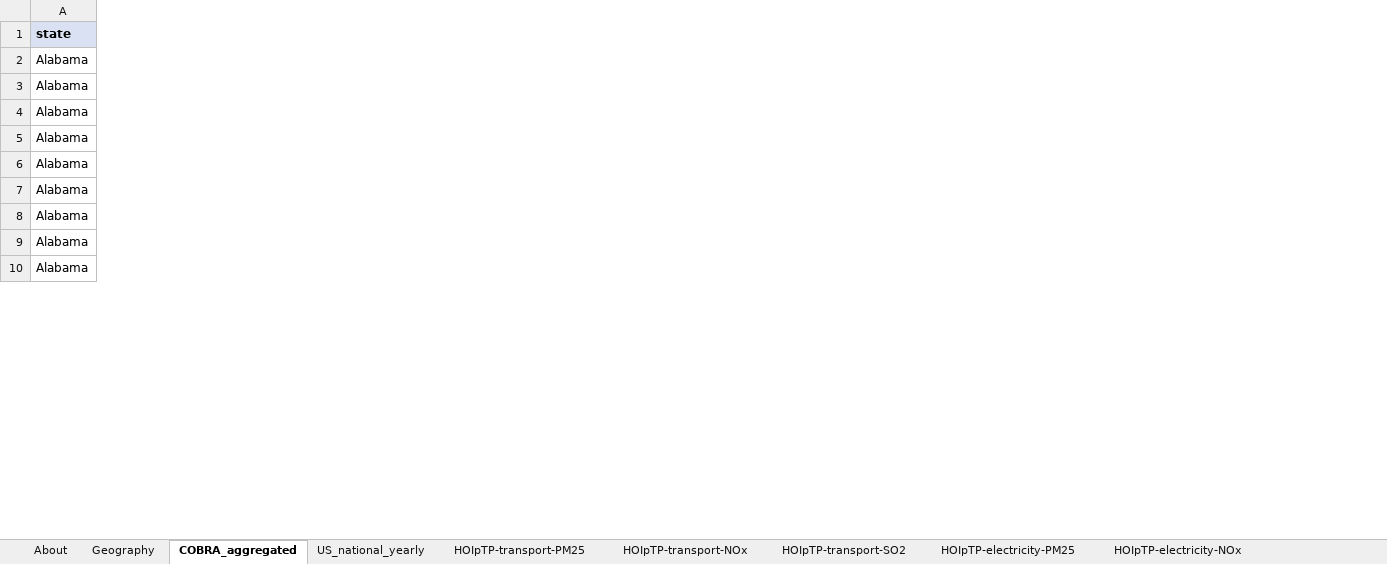
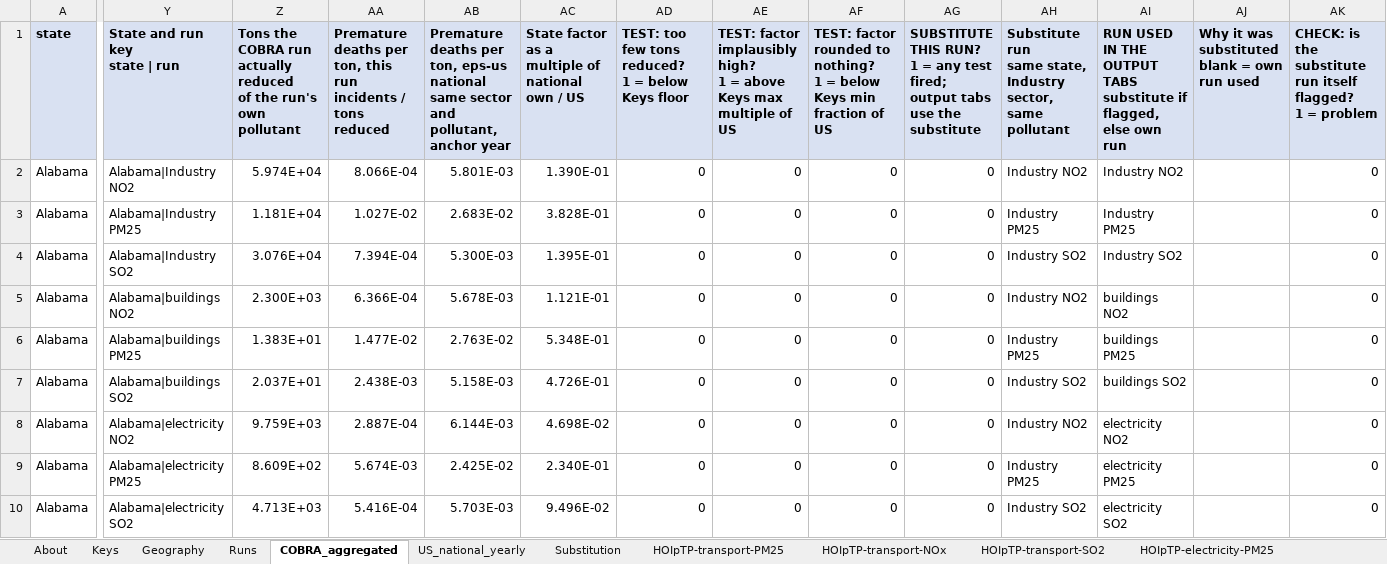
Before and after one commit to EnergyInnovation/eps-louisiana, an Excel workbook: InputData/add-outputs/HOIpTP/Health Outcome Incidence per Ton Pollutant.xlsx, sheet COBRA_aggregated, drawn as a sheet; only a part is shown, gaps mark what is left out; values as stored, in another font and other column widths than the file's, no borders; ↵ is a line break in a cell; the diff covers the shown part only; the diff names each change by its address in the sheet, - before the commit and + after, or states it on an @@ line.

```diff
--- a/InputData/add-outputs/HOIpTP/Health Outcome Incidence per Ton Pollutant.xlsx (sheet COBRA_aggregated)
+++ b/InputData/add-outputs/HOIpTP/Health Outcome Incidence per Ton Pollutant.xlsx (sheet COBRA_aggregated)
+sheet tab: Keys
+sheet tab: Runs
+sheet tab: Substitution
+column Y (State and run key state | run), rows 2-10: Alabama|Industry NO2 | Alabama|Industry PM25 | Alabama|Industry SO2 | Alabama|buildings NO2 | Alabama|buildings PM25 | Alabama|buildings SO2 | Alabama|electricity NO2 | Alabama|electricity PM25 | Alabama|electricity SO2
+column Z, rows 1-10: Tons the COBRA run actually reduced ↵ of the run's own pollutant | 5.974E+04 | 1.181E+04 | 3.076E+04 | 2.300E+03 | 1.383E+01 | 2.037E+01 | 9.759E+03 | 8.609E+02 | 4.713E+03
+column AA, rows 1-10: Premature deaths per ton, this run ↵ incidents / tons reduced | 8.066E-04 | 1.027E-02 | 7.394E-04 | 6.366E-04 | 1.477E-02 | 2.438E-03 | 2.887E-04 | 5.674E-03 | 5.416E-04
+column AB, rows 1-10: Premature deaths per ton, eps-us national ↵ same sector and pollutant, anchor year | 5.801E-03 | 2.683E-02 | 5.300E-03 | 5.678E-03 | 2.763E-02 | 5.158E-03 | 6.144E-03 | 2.425E-02 | 5.703E-03
+column AC, rows 1-10: State factor as a multiple of national ↵ own / US | 1.390E-01 | 3.828E-01 | 1.395E-01 | 1.121E-01 | 5.348E-01 | 4.726E-01 | 4.698E-02 | 2.340E-01 | 9.496E-02
+column AD, rows 1-10: TEST: too few tons reduced? ↵ 1 = below Keys floor | 0 | 0 | 0 | 0 | 0 | 0 | 0 | 0 | 0
+column AE, rows 1-10: TEST: factor implausibly high? ↵ 1 = above Keys max multiple of US | 0 | 0 | 0 | 0 | 0 | 0 | 0 | 0 | 0
+column AF, rows 1-10: TEST: factor rounded to nothing? ↵ 1 = below Keys min fraction of US | 0 | 0 | 0 | 0 | 0 | 0 | 0 | 0 | 0
+column AG, rows 1-10: SUBSTITUTE THIS RUN? ↵ 1 = any test fired; output tabs use the substitute | 0 | 0 | 0 | 0 | 0 | 0 | 0 | 0 | 0
+column AH, rows 1-10: Substitute run ↵ same state, Industry sector, same pollutant | Industry NO2 | Industry PM25 | Industry SO2 | Industry NO2 | Industry PM25 | Industry SO2 | Industry NO2 | Industry PM25 | Industry SO2
+column AI, rows 1-10: RUN USED IN THE OUTPUT TABS ↵ substitute if flagged, else own run | Industry NO2 | Industry PM25 | Industry SO2 | buildings NO2 | buildings PM25 | buildings SO2 | electricity NO2 | electricity PM25 | electricity SO2
+column AJ, row 1: Why it was substituted ↵ blank = own run used
+column AK, rows 1-10: CHECK: is the substitute run itself flagged? ↵ 1 = problem | 0 | 0 | 0 | 0 | 0 | 0 | 0 | 0 | 0
```
Also changed, not shown: 1 added column elsewhere in this sheet, sheet About, formulas that keep their value, 1 other file.
